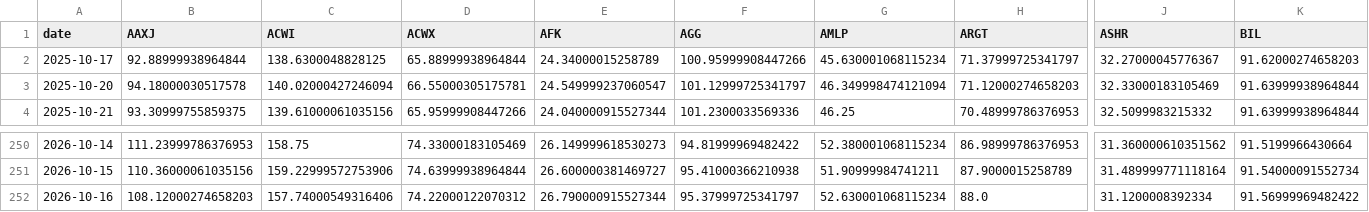
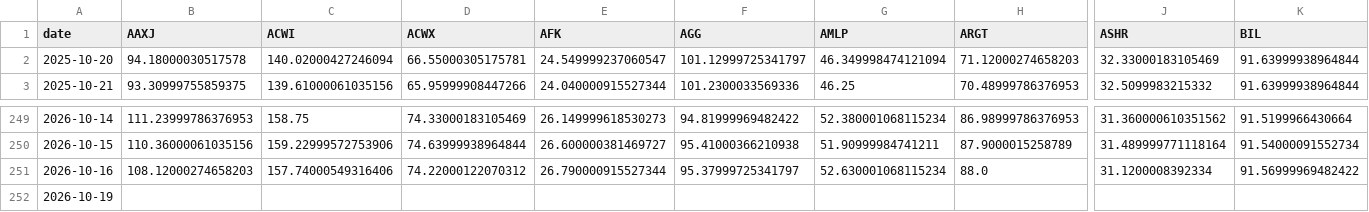
Before and after one commit to BamHIHedgeFundCEO/bamhi-web-2.0, a CSV file: data/world_sectors.csv, drawn as a sheet; only a part is shown, gaps mark what is left out; removed rows and columns are numbered as before the commit, all else as after; rows hold the shown columns only; the diff names each change by its address in the sheet, - before the commit and + after, or states it on an @@ line.

```diff
--- a/data/world_sectors.csv
+++ b/data/world_sectors.csv
-row 2: 2025-10-17 | 92.88999938964844 | 138.6300048828125 | 65.88999938964844 | 24.34000015258789 | 100.95999908447266 | 45.630001068115234 | 71.37999725341797 | 32.27000045776367 | 91.62000274658203
+row 252: 2026-10-19
```
Also changed, not shown: data/breadth.csv, data/darkpool_results.csv, 47 other files.
